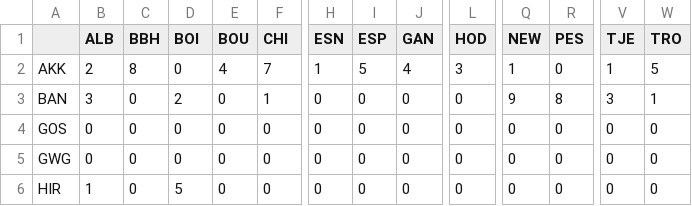
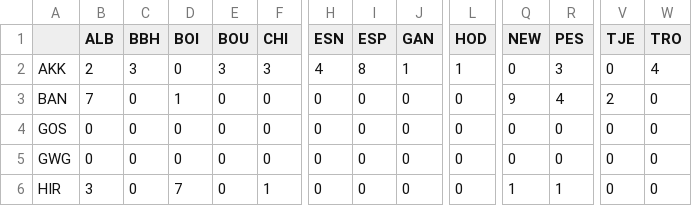
Before and after one commit to esotka/gigas-popgen, a CSV file: FINALFIGS/5_circlize/cgiga/RFprediction.csv, drawn as a sheet; only a part is shown, gaps mark what is left out; the diff covers the shown part only; the diff names each change by its address in the sheet, - before the commit and + after, or states it on an @@ line.

```diff
--- a/FINALFIGS/5_circlize/cgiga/RFprediction.csv
+++ b/FINALFIGS/5_circlize/cgiga/RFprediction.csv
-C2 (BBH): 8
+C2 (BBH): 3
-E2 (BOU): 4
+E2 (BOU): 3
-F2 (CHI): 7
+F2 (CHI): 3
-H2 (ESN): 1
+H2 (ESN): 4
-I2 (ESP): 5
+I2 (ESP): 8
-J2 (GAN): 4
+J2 (GAN): 1
-L2 (HOD): 3
+L2 (HOD): 1
-Q2 (NEW): 1
+Q2 (NEW): 0
-R2 (PES): 0
+R2 (PES): 3
-V2 (TJE): 1
+V2 (TJE): 0
-W2 (TRO): 5
+W2 (TRO): 4
-B3 (ALB): 3
+B3 (ALB): 7
-D3 (BOI): 2
+D3 (BOI): 1
-F3 (CHI): 1
+F3 (CHI): 0
-R3 (PES): 8
+R3 (PES): 4
-V3 (TJE): 3
+V3 (TJE): 2
-W3 (TRO): 1
+W3 (TRO): 0
-B6 (ALB): 1
+B6 (ALB): 3
-D6 (BOI): 5
+D6 (BOI): 7
-F6 (CHI): 0
+F6 (CHI): 1
-Q6 (NEW): 0
+Q6 (NEW): 1
-R6 (PES): 0
+R6 (PES): 1
```
Also changed, not shown: 95 edited cells elsewhere in this file, 6 other files.
